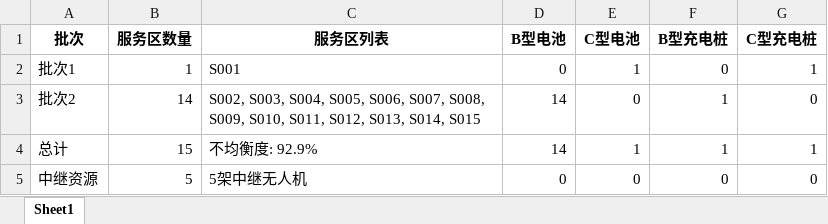
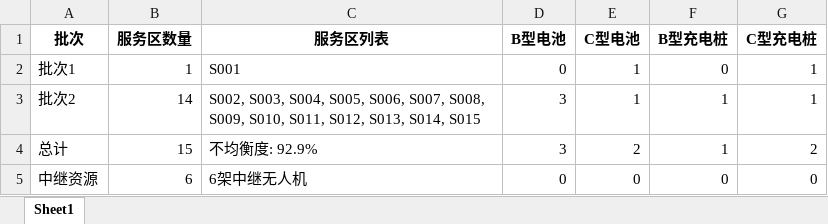
Before and after one commit to shh-voot/set, an Excel workbook: 结果/问题四_2批次_修复版.xlsx, sheet Sheet1, drawn as a sheet; values as stored, in another font and other column widths than the file's, no borders; the diff names each change by its address in the sheet, - before the commit and + after, or states it on an @@ line.

```diff
--- a/结果/问题四_2批次_修复版.xlsx (sheet Sheet1)
+++ b/结果/问题四_2批次_修复版.xlsx (sheet Sheet1)
-D3:D4 (B型电池): 14
+D3:D4 (B型电池): 3
-E3 (C型电池): 0
+E3 (C型电池): 1
-G3 (C型充电桩): 0
+G3 (C型充电桩): 1
-E4 (C型电池): 1
+E4 (C型电池): 2
-G4 (C型充电桩): 1
+G4 (C型充电桩): 2
-B5 (服务区数量): 5
+B5 (服务区数量): 6
-C5 (服务区列表): 5架中继无人机
+C5 (服务区列表): 6架中继无人机
```
Also changed, not shown: 结果/问题三_中继部署方案_新.xlsx, 结果/问题四_3批次_修复版.xlsx, 23 other files.
